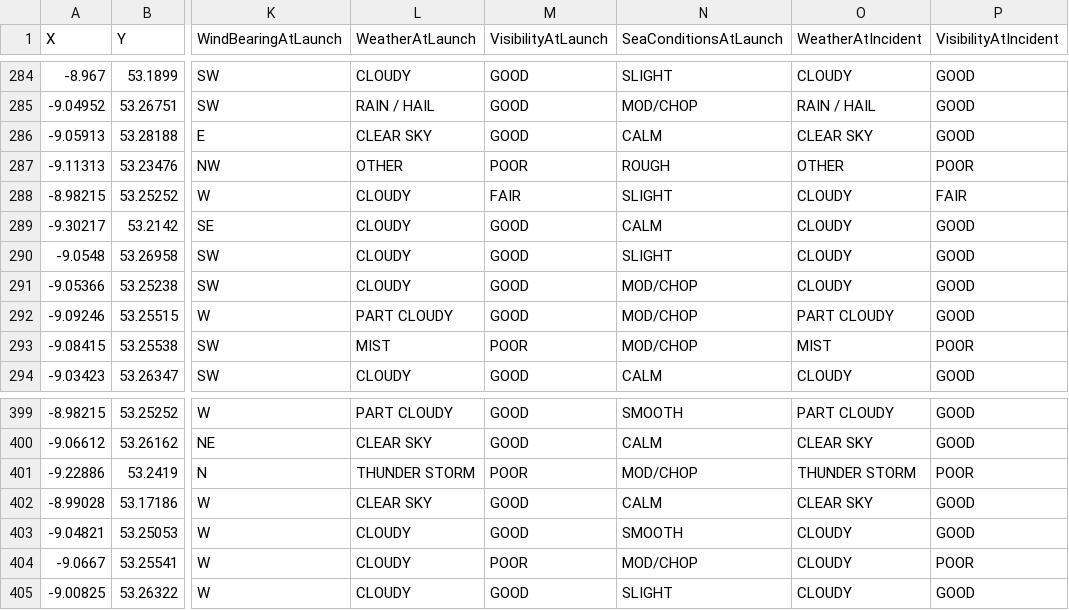
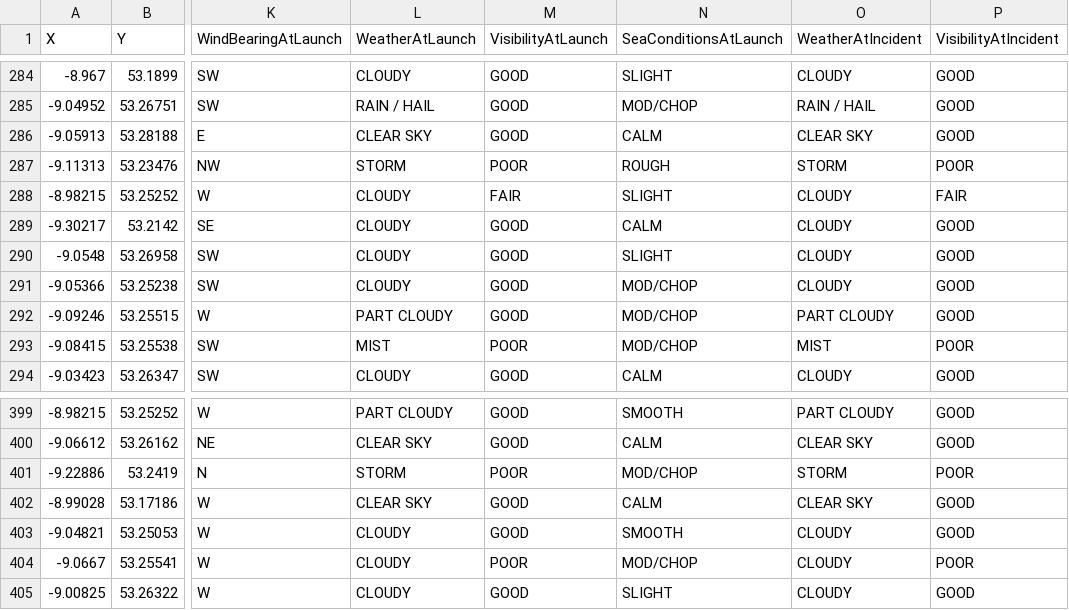
Before and after one commit to ShanePAustin/programming-for-data-analysis, a CSV file: RNLI_Returns_of_Service_Galway.csv, drawn as a sheet; only a part is shown, gaps mark what is left out; the diff names each change by its address in the sheet, - before the commit and + after, or states it on an @@ line.

Commit message:
wind and weather

```diff
--- a/RNLI_Returns_of_Service_Galway.csv
+++ b/RNLI_Returns_of_Service_Galway.csv
-L287 (WeatherAtLaunch): OTHER
+L287 (WeatherAtLaunch): STORM
-O287 (WeatherAtIncident): OTHER
+O287 (WeatherAtIncident): STORM
-L401 (WeatherAtLaunch): THUNDER STORM
+L401 (WeatherAtLaunch): STORM
-O401 (WeatherAtIncident): THUNDER STORM
+O401 (WeatherAtIncident): STORM
```
Also changed, not shown: 1 other file.
